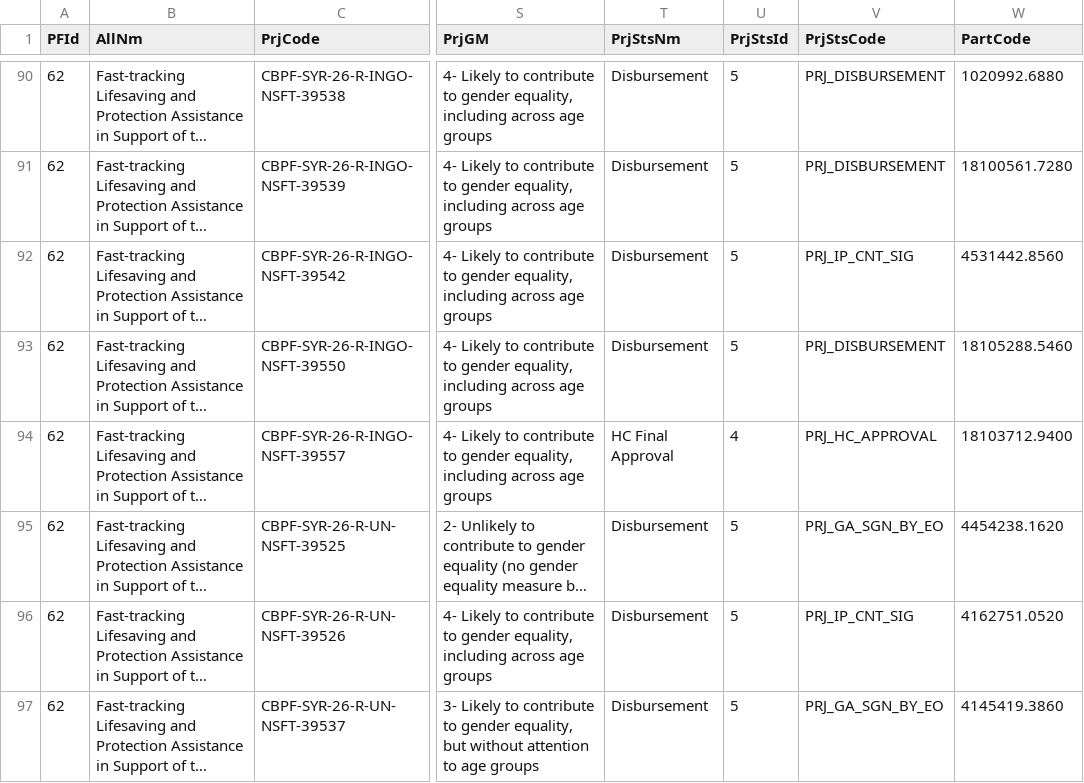
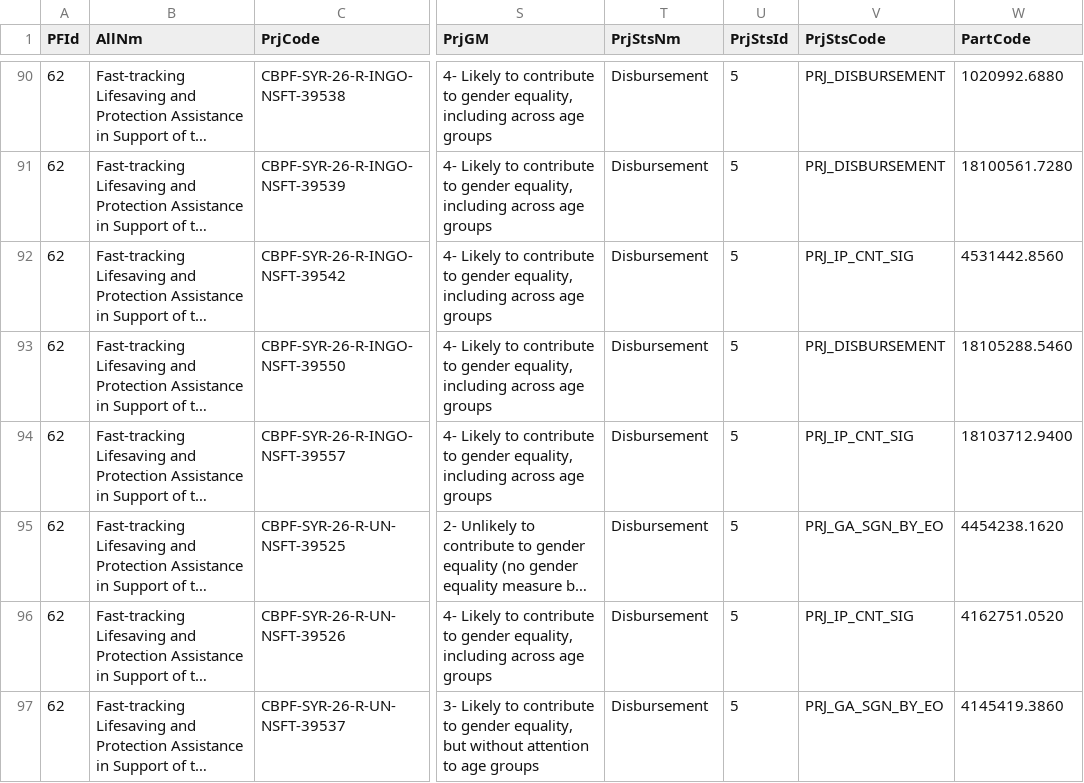
Before and after one commit to CBPFGMS/cbpfgms-data, a CSV file: utils/FT_allocations_overview_static/data/ProjectSummaryV2_2026.csv, drawn as a sheet; only a part is shown, gaps mark what is left out; long unchanged cells end in …; the diff covers the shown part only; the diff names each change by its address in the sheet, - before the commit and + after, or states it on an @@ line.

```diff
--- a/utils/FT_allocations_overview_static/data/ProjectSummaryV2_2026.csv
+++ b/utils/FT_allocations_overview_static/data/ProjectSummaryV2_2026.csv
-T94 (PrjStsNm): HC Final Approval
+T94 (PrjStsNm): Disbursement
-U94 (PrjStsId): 4
+U94 (PrjStsId): 5
-V94 (PrjStsCode): PRJ_HC_APPROVAL
+V94 (PrjStsCode): PRJ_IP_CNT_SIG
```
Also changed, not shown: 1 added row and 18 edited cells elsewhere in this file, 2 other files.
